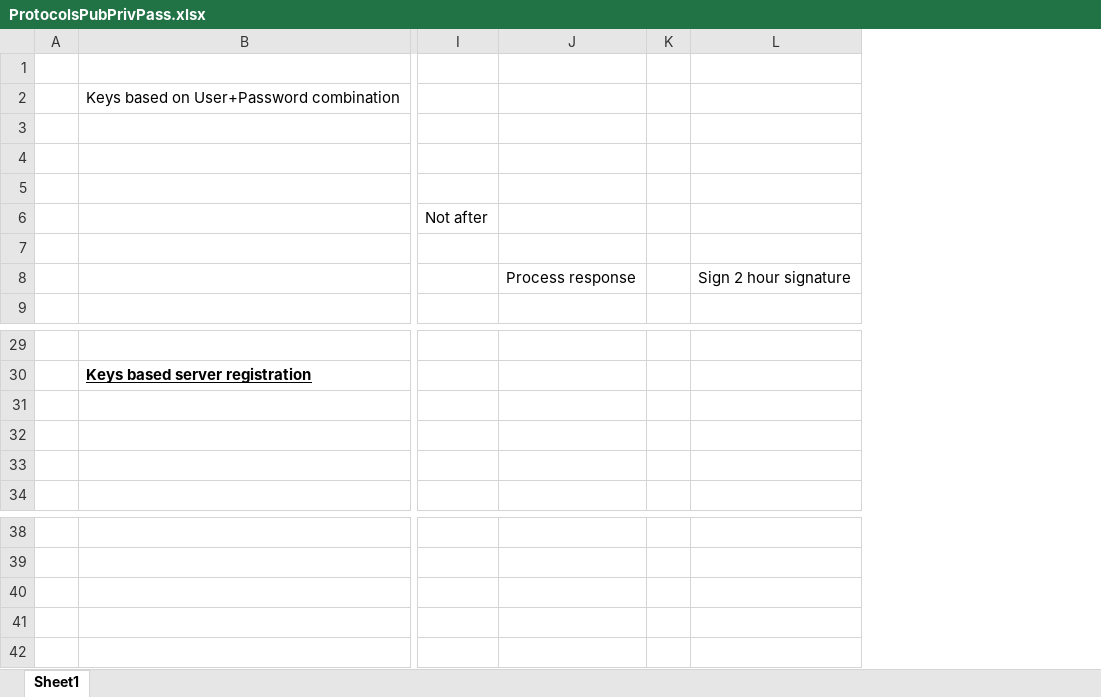
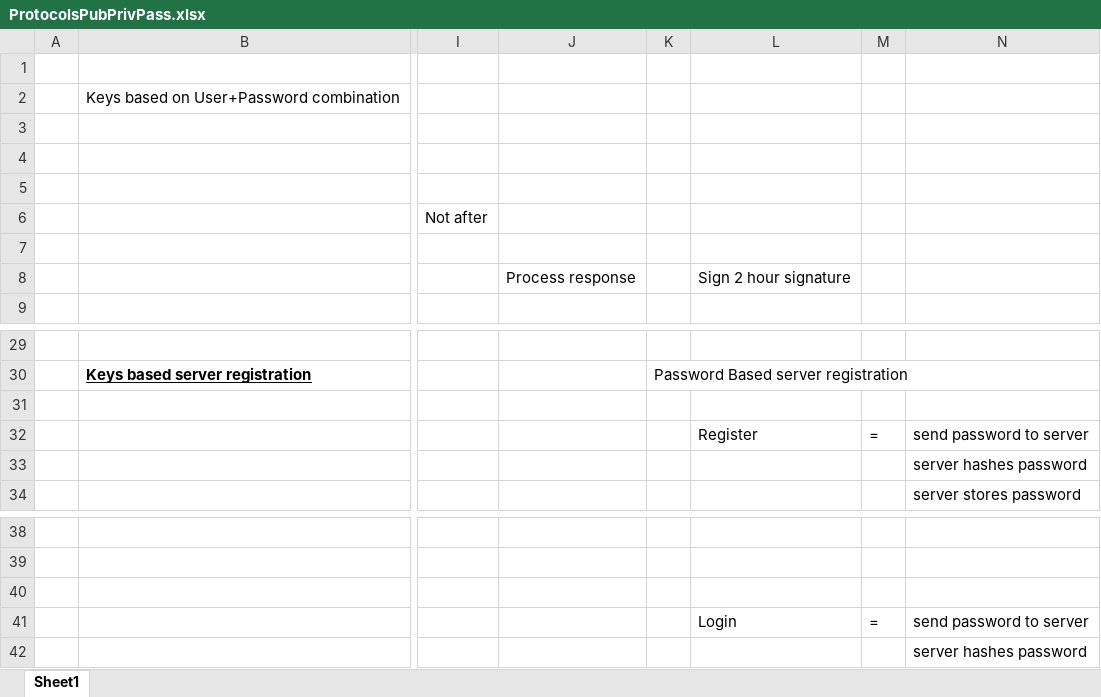
Before and after one commit to Burglory/MexicaJavaServer, an Excel workbook: src/mexica/network/server/serverprotocols/ProtocolsPubPrivPass.xlsx, sheet Sheet1, drawn as a sheet; only a part is shown, gaps mark what is left out; values as stored, in another font and other column widths than the file's, no borders; removed rows and columns are numbered as before the commit, all else as after; the diff names each change by its address in the sheet, - before the commit and + after, or states it on an @@ line.

```diff
--- a/src/mexica/network/server/serverprotocols/ProtocolsPubPrivPass.xlsx (sheet Sheet1)
+++ b/src/mexica/network/server/serverprotocols/ProtocolsPubPrivPass.xlsx (sheet Sheet1)
-column K, empty
+column K, row 30: Password Based server registration
+column M, row 32: =; row 41: =
+column N, rows 32-34: send password to server | server hashes password | server stores password; rows 41-42: send password to server | server hashes password
-L32: (empty)
+L32: Register
-L41: (empty)
+L41: Login
```
